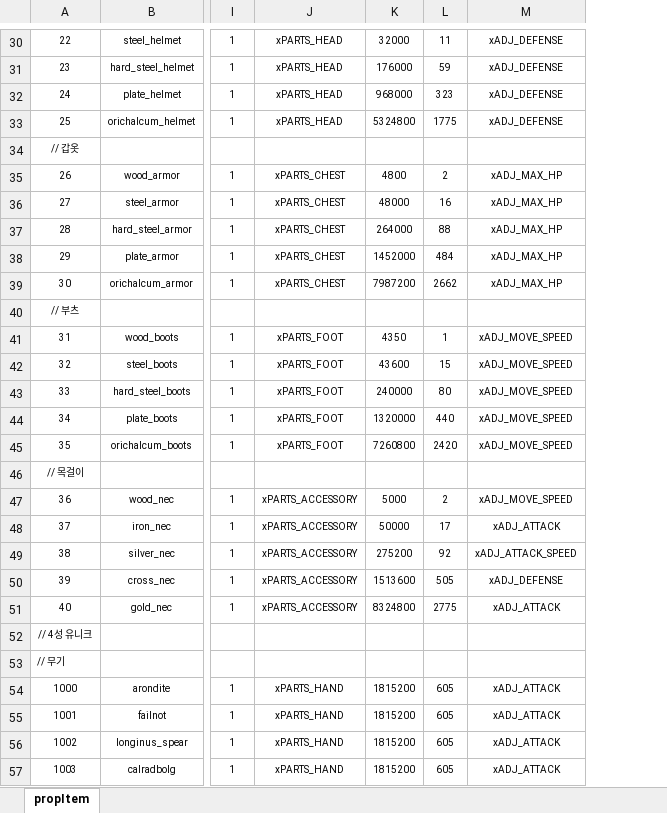
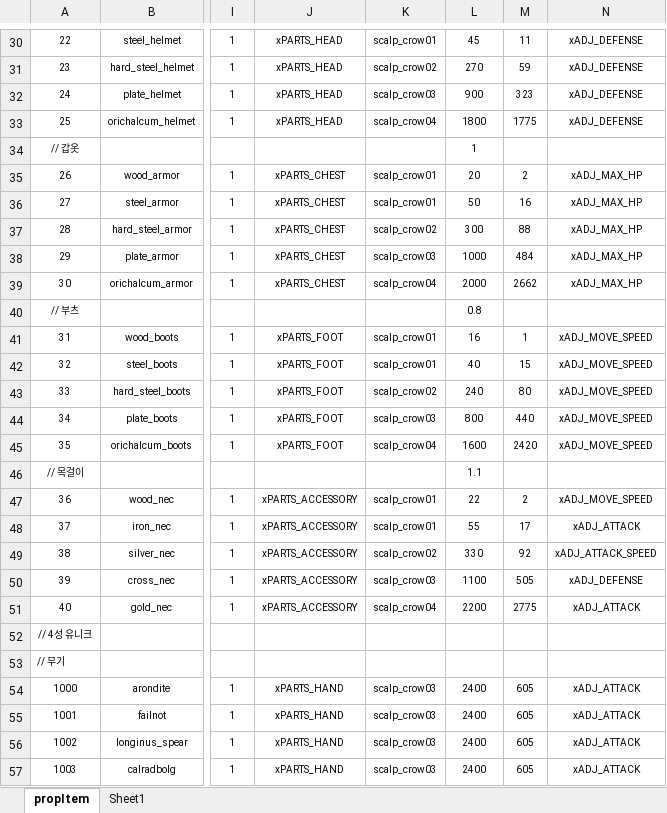
Before and after one commit to uvbs/tama, an Excel workbook: Caribe/App/Resource/prop/propItem.xlsx, sheet propItem, drawn as a sheet; only a part is shown, gaps mark what is left out; values as stored, in another font and other column widths than the file's, no borders; addresses are those after the commit; the diff covers the shown part only; the diff names each change by its address in the sheet, - before the commit and + after, or states it on an @@ line.

```diff
--- a/Caribe/App/Resource/prop/propItem.xlsx (sheet propItem)
+++ b/Caribe/App/Resource/prop/propItem.xlsx (sheet propItem)
+sheet tab: Sheet1
+column K, rows 30-57: scalp_crow01 | scalp_crow02 | scalp_crow03 | scalp_crow04 |  | scalp_crow01 | scalp_crow01 | scalp_crow02 | scalp_crow03 | scalp_crow04 |  | scalp_crow01 | scalp_crow01 | scalp_crow02 | scalp_crow03 | scalp_crow04 |  | scalp_crow01 | scalp_crow01 | scalp_crow02 | scalp_crow03 | scalp_crow04 |  |  | scalp_crow03 | scalp_crow03 | scalp_crow03 | scalp_crow03
-L30: 32000
+L30: 45
-L31: 176000
+L31: 270
-L32: 968000
+L32: 900
-L33: 5324800
+L33: 1800
-L34: (empty)
+L34: 1
-L35: 4800
+L35: 20
-L36: 48000
+L36: 50
-L37: 264000
+L37: 300
-L38: 1452000
+L38: 1000
-L39: 7987200
+L39: 2000
-L40: (empty)
+L40: 0.8
-L41: 4350
+L41: 16
-L42: 43600
+L42: 40
-L43: 240000
+L43: 240
-L44: 1320000
+L44: 800
-L45: 7260800
+L45: 1600
-L46: (empty)
+L46: 1.1
-L47: 5000
+L47: 22
-L48: 50000
+L48: 55
-L49: 275200
+L49: 330
-L50: 1513600
+L50: 1100
-L51: 8324800
+L51: 2200
-L54:L57: 1815200
+L54:L57: 2400
```
Also changed, not shown: 18 added rows and 84 edited cells elsewhere in this sheet, 41 other files.
